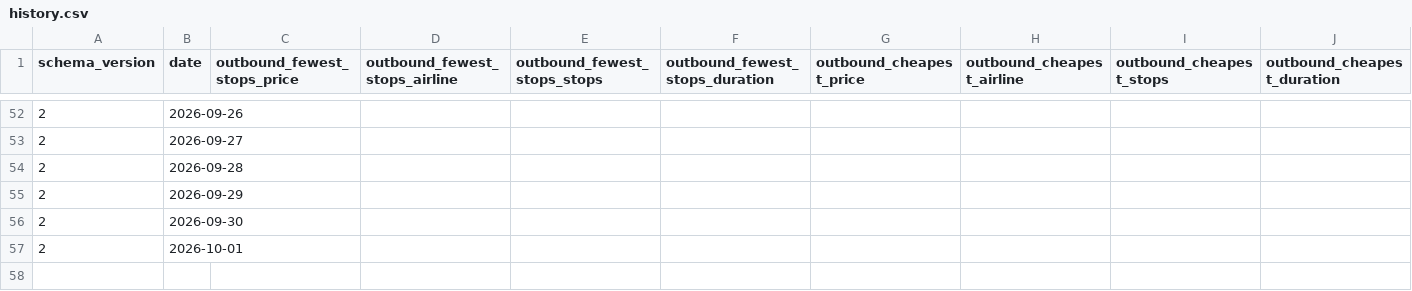
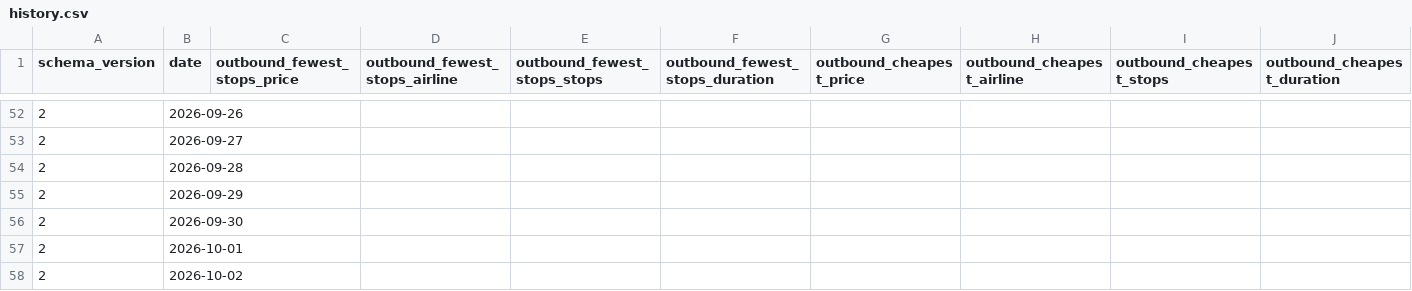
Before and after one commit to GKV22/TradingAgents, a CSV file: flight_tracker/history.csv, drawn as a sheet; only a part is shown, gaps mark what is left out; rows hold the shown columns only; the diff names each change by its address in the sheet, - before the commit and + after, or states it on an @@ line.

```diff
--- a/flight_tracker/history.csv
+++ b/flight_tracker/history.csv
+row 58: 2 | 2026-10-02
```
